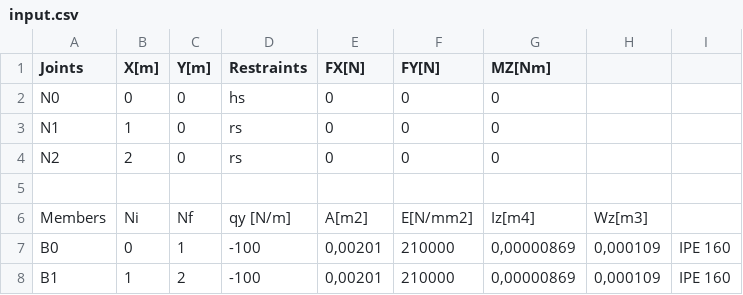
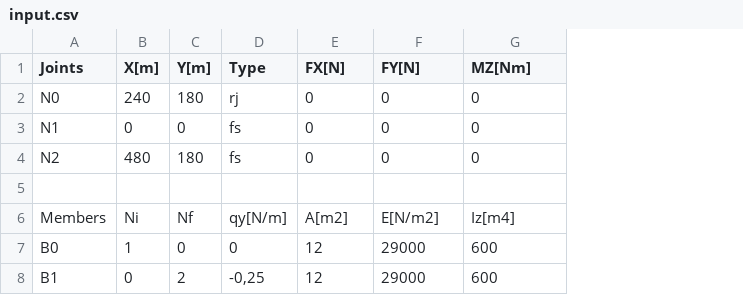
Before and after one commit to evvicente/msapy, a CSV file: trunk/MSA/src/input.csv, drawn as a sheet; removed rows and columns are numbered as before the commit, all else as after; the diff names each change by its address in the sheet, - before the commit and + after, or states it on an @@ line.

```diff
--- a/trunk/MSA/src/input.csv
+++ b/trunk/MSA/src/input.csv
-column D (Restraints), rows 2-8: hs | rs | rs |  | qy [N/m] | -100 | -100
+column D (Type), rows 2-8: rj | fs | fs |  | qy[N/m] | 0 | -0,25
-column H, rows 6-8: Wz[m3] | 0,000109 | 0,000109
-column I, rows 7-8: IPE 160 | IPE 160
-B2 (X[m]): 0
+B2 (X[m]): 240
-C2 (Y[m]): 0
+C2 (Y[m]): 180
-B3 (X[m]): 1
+B3 (X[m]): 0
-B4 (X[m]): 2
+B4 (X[m]): 480
-C4 (Y[m]): 0
+C4 (Y[m]): 180
-F6 (FY[N]): E[N/mm2]
+F6 (FY[N]): E[N/m2]
-B7 (X[m]): 0
+B7 (X[m]): 1
-C7 (Y[m]): 1
+C7 (Y[m]): 0
-E7:E8 (FX[N]): 0,00201
+E7:E8 (FX[N]): 12
-F7:F8 (FY[N]): 210000
+F7:F8 (FY[N]): 29000
-G7:G8 (MZ[Nm]): 0,00000869
+G7:G8 (MZ[Nm]): 600
-B8 (X[m]): 1
+B8 (X[m]): 0
```
Also changed, not shown: trunk/MSA/src/output.csv, 11 other files.
